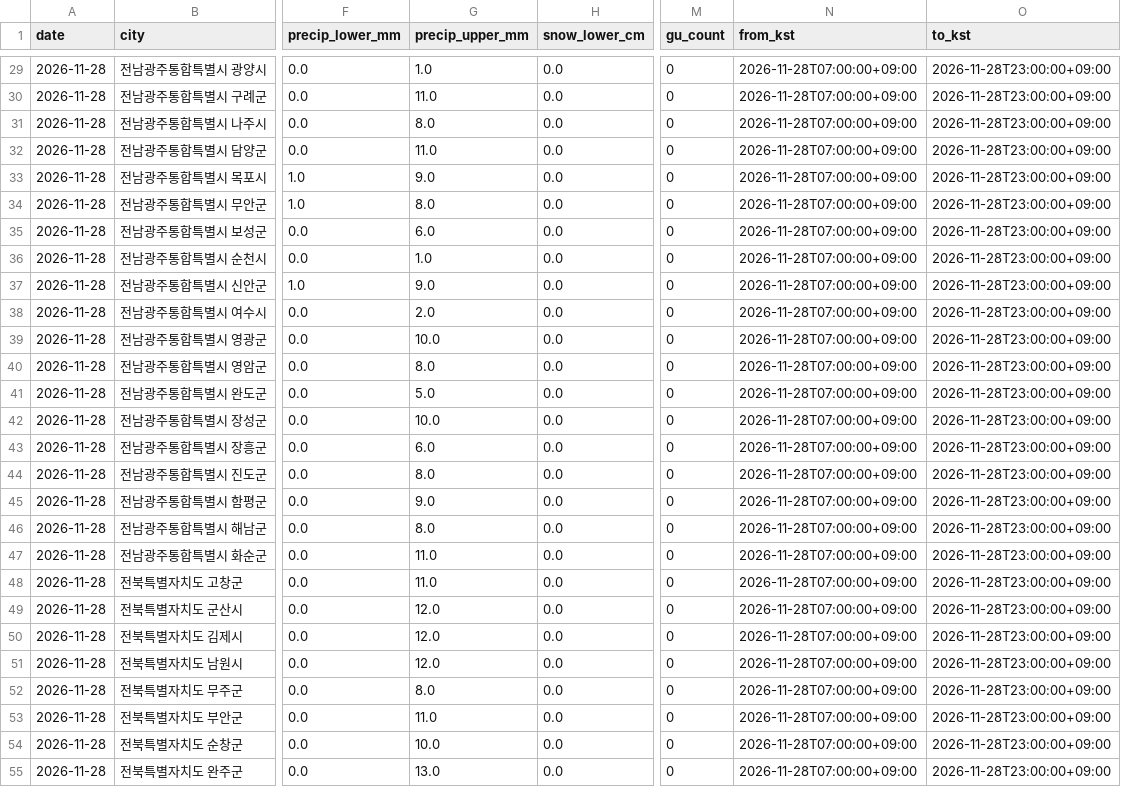
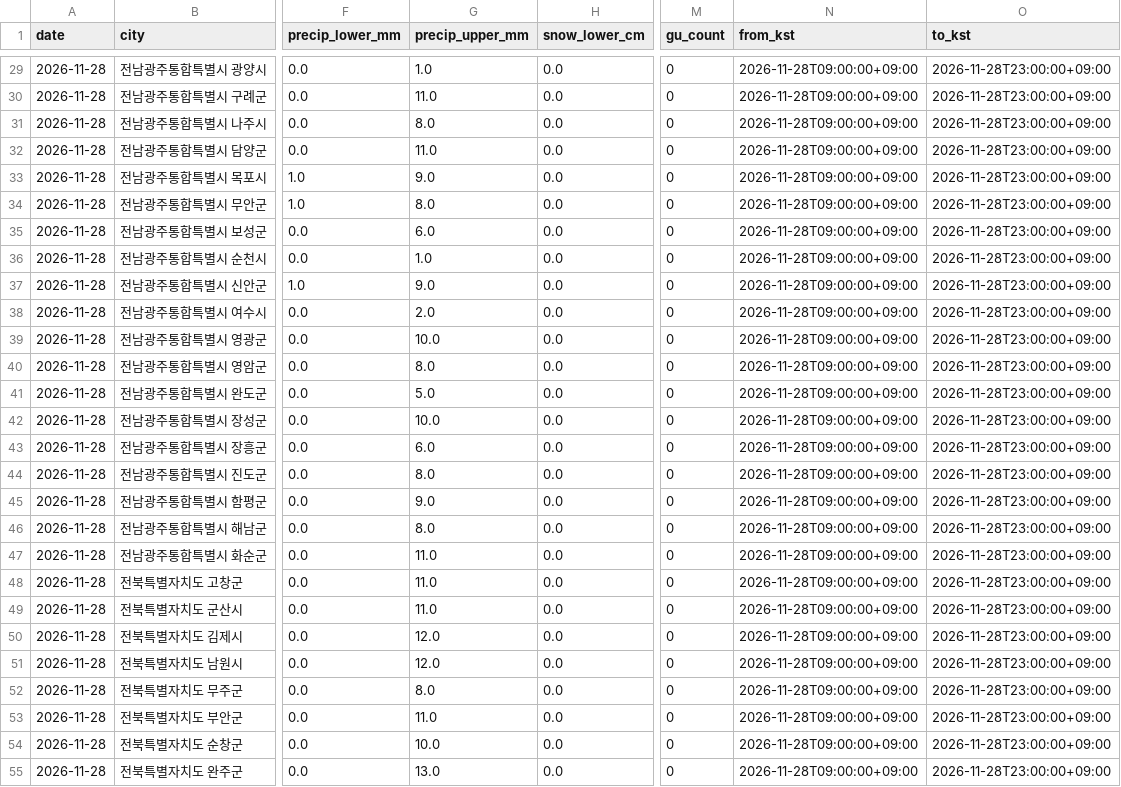
Before and after one commit to leetw1121/kma-chatgpt-bridge, a CSV file: data/city_precipitation.csv, drawn as a sheet; only a part is shown, gaps mark what is left out; the diff covers the shown part only; the diff names each change by its address in the sheet, - before the commit and + after, or states it on an @@ line.

```diff
--- a/data/city_precipitation.csv
+++ b/data/city_precipitation.csv
-N29:N55 (from_kst): 2026-11-28T07:00:00+09:00
+N29:N55 (from_kst): 2026-11-28T09:00:00+09:00
-G49 (precip_upper_mm): 12.0
+G49 (precip_upper_mm): 11.0
```
Also changed, not shown: 63 edited cells elsewhere in this file, data/all_regions.csv, data/ecmwf_kma_coverage.csv, 11 other files.
